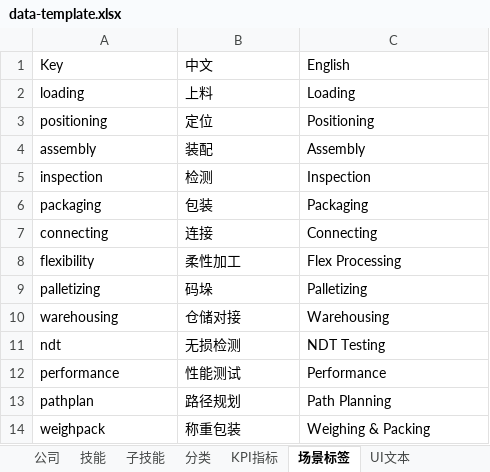
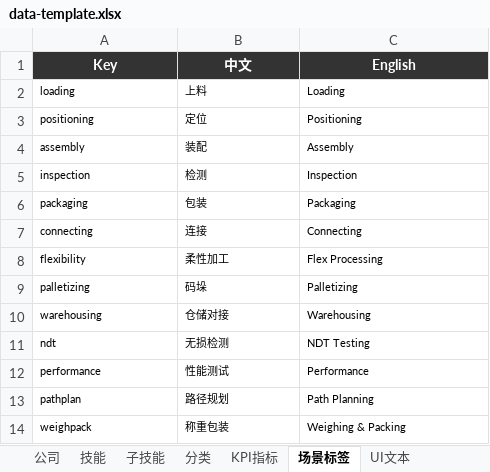
Before and after one commit to luke711-xyy/HuazhiAI_DisplayBoard, an Excel workbook: data-template.xlsx, sheet 场景标签, drawn as a sheet; values as stored, in another font and other column widths than the file's, no borders; the diff names each change by its address in the sheet, - before the commit and + after, or states it on an @@ line.

```diff
--- a/data-template.xlsx (sheet 场景标签)
+++ b/data-template.xlsx (sheet 场景标签)
@@ A1:C1 fill: none → #333333, bold: off → on, text colour: black → #FFFFFF, alignment: left → center @@
@@ A2:C14 text size: smaller @@
```
Also changed, not shown: sheet 公司, sheet 子技能, sheet 技能, sheet KPI指标, sheet 分类, sheet UI文本, 6 other files.
